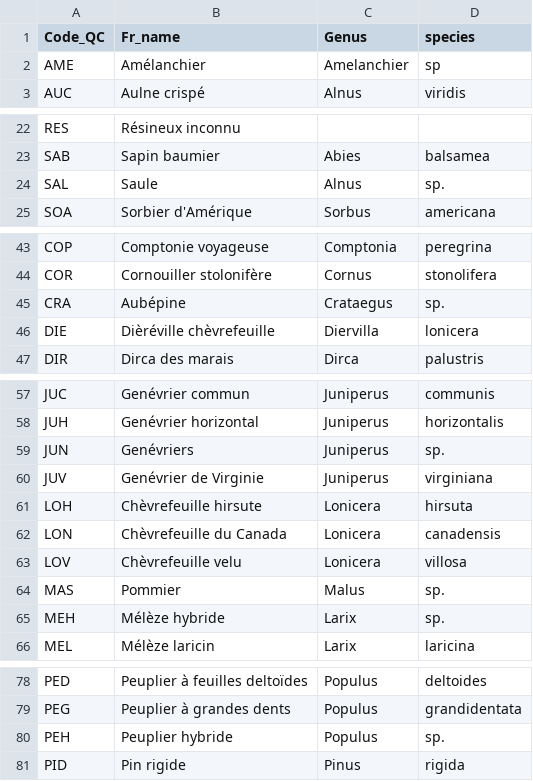
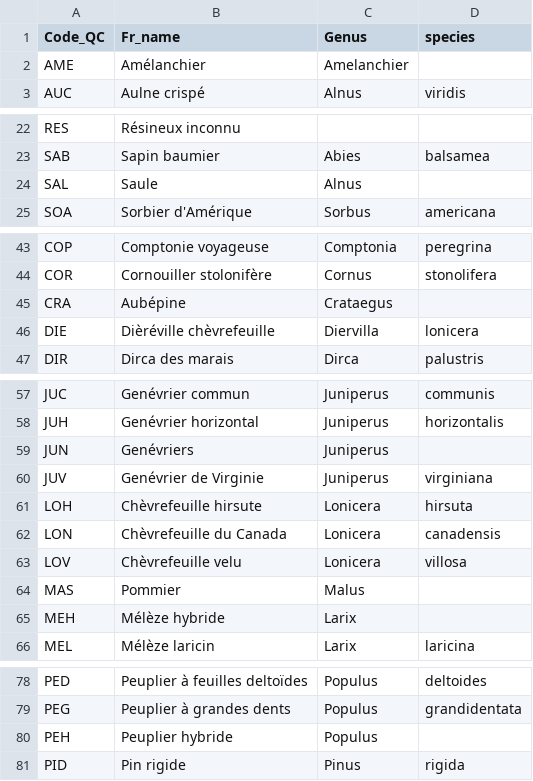
Before and after one commit to QUICC-FOR/QUICCSQL, a CSV file: ref_species_R/ref_qc_sp.csv, drawn as a sheet; only a part is shown, gaps mark what is left out; the diff names each change by its address in the sheet, - before the commit and + after, or states it on an @@ line.

```diff
--- a/ref_species_R/ref_qc_sp.csv
+++ b/ref_species_R/ref_qc_sp.csv
-D2 (species): sp
+D2 (species): (empty)
-D24 (species): sp.
+D24 (species): (empty)
-D45 (species): sp.
+D45 (species): (empty)
-D59 (species): sp.
+D59 (species): (empty)
-D64:D65 (species): sp.
+D64:D65 (species): (empty)
-D80 (species): sp.
+D80 (species): (empty)
```
Also changed, not shown: ref_species_R/ref_nb_sp.csv, ref_species_R/ref_on_sp.csv, 3 other files.
